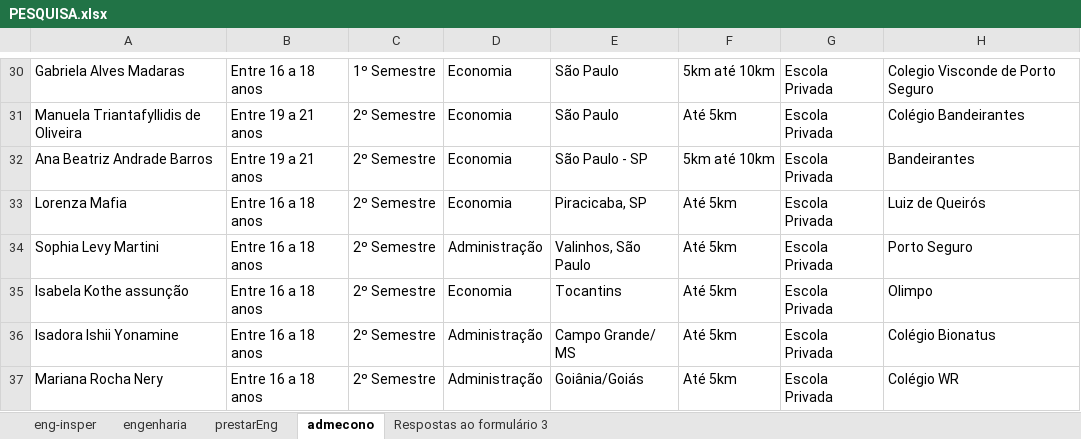
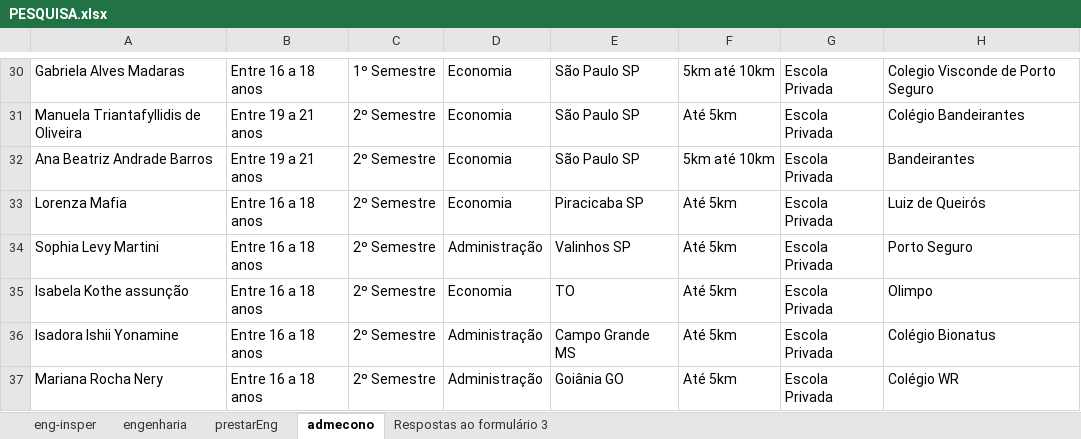
Before and after one commit to BeatrizAlexandre/Projeto_3_CD, an Excel workbook: PESQUISA.xlsx, sheet admecono, drawn as a sheet; only a part is shown, gaps mark what is left out; values as stored, in another font and other column widths than the file's, no borders; the diff covers the shown part only; the diff names each change by its address in the sheet, - before the commit and + after, or states it on an @@ line.

```diff
--- a/PESQUISA.xlsx (sheet admecono)
+++ b/PESQUISA.xlsx (sheet admecono)
-E30:E31: São Paulo
+E30:E31: São Paulo SP
-E32: São Paulo - SP
+E32: São Paulo SP
-E33: Piracicaba, SP
+E33: Piracicaba SP
-E34: Valinhos, São Paulo
+E34: Valinhos SP
-E35: Tocantins
+E35: TO
-E36: Campo Grande/ MS
+E36: Campo Grande MS
-E37: Goiânia/Goiás
+E37: Goiânia GO
```
Also changed, not shown: 26 edited cells elsewhere in this sheet.
